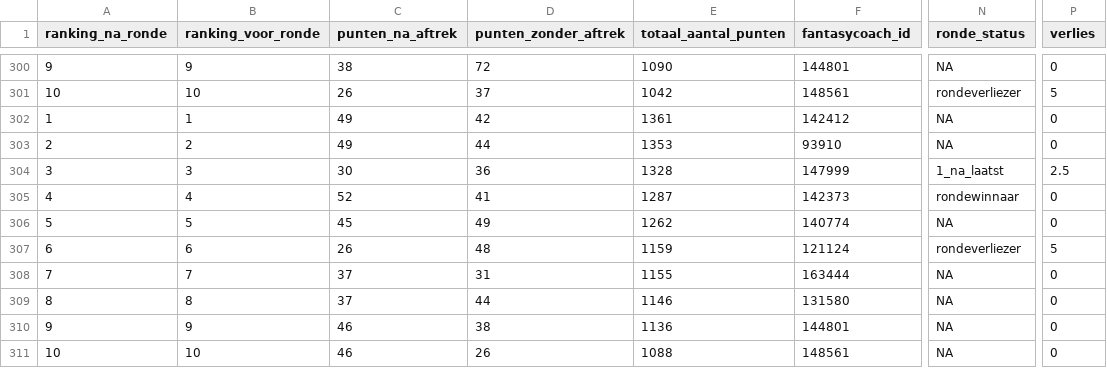
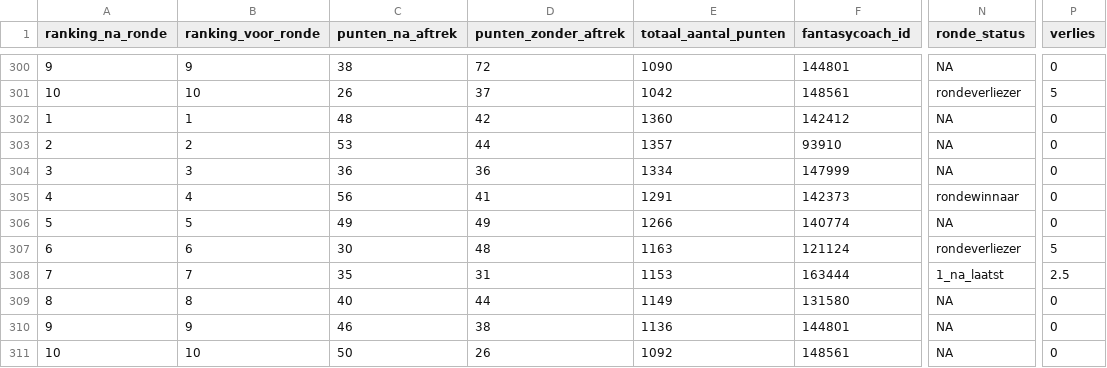
Before and after one commit to rubensan19/cvhj-scraper, a CSV file: data/alle_rondes.csv, drawn as a sheet; only a part is shown, gaps mark what is left out; the diff names each change by its address in the sheet, - before the commit and + after, or states it on an @@ line.

```diff
--- a/data/alle_rondes.csv
+++ b/data/alle_rondes.csv
-C302 (punten_na_aftrek): 49
+C302 (punten_na_aftrek): 48
-E302 (totaal_aantal_punten): 1361
+E302 (totaal_aantal_punten): 1360
-C303 (punten_na_aftrek): 49
+C303 (punten_na_aftrek): 53
-E303 (totaal_aantal_punten): 1353
+E303 (totaal_aantal_punten): 1357
-C304 (punten_na_aftrek): 30
+C304 (punten_na_aftrek): 36
-E304 (totaal_aantal_punten): 1328
+E304 (totaal_aantal_punten): 1334
-N304 (ronde_status): 1_na_laatst
+N304 (ronde_status): NA
-P304 (verlies): 2.5
+P304 (verlies): 0
-C305 (punten_na_aftrek): 52
+C305 (punten_na_aftrek): 56
-E305 (totaal_aantal_punten): 1287
+E305 (totaal_aantal_punten): 1291
-C306 (punten_na_aftrek): 45
+C306 (punten_na_aftrek): 49
-E306 (totaal_aantal_punten): 1262
+E306 (totaal_aantal_punten): 1266
-C307 (punten_na_aftrek): 26
+C307 (punten_na_aftrek): 30
-E307 (totaal_aantal_punten): 1159
+E307 (totaal_aantal_punten): 1163
-C308 (punten_na_aftrek): 37
+C308 (punten_na_aftrek): 35
-E308 (totaal_aantal_punten): 1155
+E308 (totaal_aantal_punten): 1153
-N308 (ronde_status): NA
+N308 (ronde_status): 1_na_laatst
-P308 (verlies): 0
+P308 (verlies): 2.5
-C309 (punten_na_aftrek): 37
+C309 (punten_na_aftrek): 40
-E309 (totaal_aantal_punten): 1146
+E309 (totaal_aantal_punten): 1149
-C311 (punten_na_aftrek): 46
+C311 (punten_na_aftrek): 50
-E311 (totaal_aantal_punten): 1088
+E311 (totaal_aantal_punten): 1092
```
